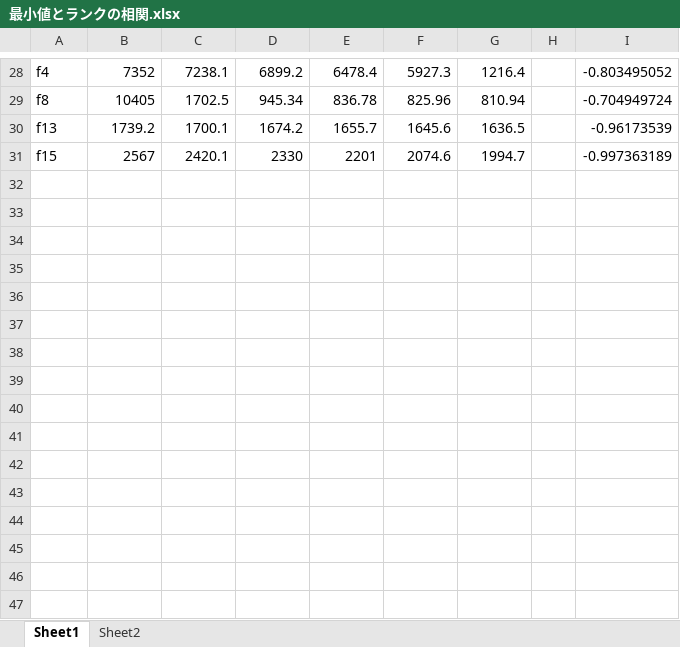
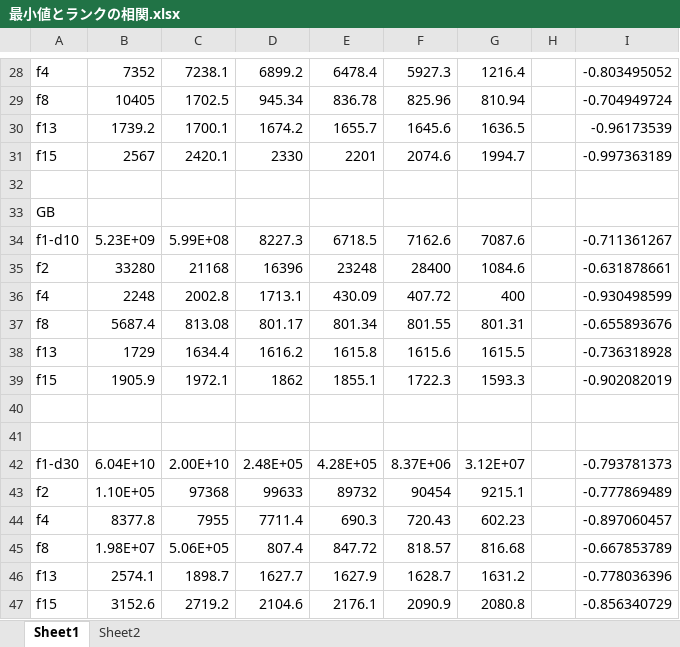
Before and after one commit to yukihanawa/SAEA_B4, an Excel workbook: 最小値とランクの相関.xlsx, sheet Sheet1, drawn as a sheet; only a part is shown, gaps mark what is left out; values as stored, in another font and other column widths than the file's, no borders; the diff names each change by its address in the sheet, - before the commit and + after, or states it on an @@ line.

```diff
--- a/最小値とランクの相関.xlsx (sheet Sheet1)
+++ b/最小値とランクの相関.xlsx (sheet Sheet1)
+row 32: (empty)
+row 33: GB
+row 34: f1-d10 | 5.23E+09 | 5.99E+08 | 8227.3 | 6718.5 | 7162.6 | 7087.6 |  | -0.711361267
+row 35: f2 | 33280 | 21168 | 16396 | 23248 | 28400 | 1084.6 |  | -0.631878661
+row 36: f4 | 2248 | 2002.8 | 1713.1 | 430.09 | 407.72 | 400 |  | -0.930498599
+row 37: f8 | 5687.4 | 813.08 | 801.17 | 801.34 | 801.55 | 801.31 |  | -0.655893676
+row 38: f13 | 1729 | 1634.4 | 1616.2 | 1615.8 | 1615.6 | 1615.5 |  | -0.736318928
+row 39: f15 | 1905.9 | 1972.1 | 1862 | 1855.1 | 1722.3 | 1593.3 |  | -0.902082019
+row 40: (empty)
+row 41: (empty)
+row 42: f1-d30 | 6.04E+10 | 2.00E+10 | 2.48E+05 | 4.28E+05 | 8.37E+06 | 3.12E+07 |  | -0.793781373
+row 43: f2 | 1.10E+05 | 97368 | 99633 | 89732 | 90454 | 9215.1 |  | -0.777869489
+row 44: f4 | 8377.8 | 7955 | 7711.4 | 690.3 | 720.43 | 602.23 |  | -0.897060457
+row 45: f8 | 1.98E+07 | 5.06E+05 | 807.4 | 847.72 | 818.57 | 816.68 |  | -0.667853789
+row 46: f13 | 2574.1 | 1898.7 | 1627.7 | 1627.9 | 1628.7 | 1631.2 |  | -0.778036396
+row 47: f15 | 3152.6 | 2719.2 | 2104.6 | 2176.1 | 2090.9 | 2080.8 |  | -0.856340729
```
Also changed, not shown: sheet Sheet2, 44 other files.
